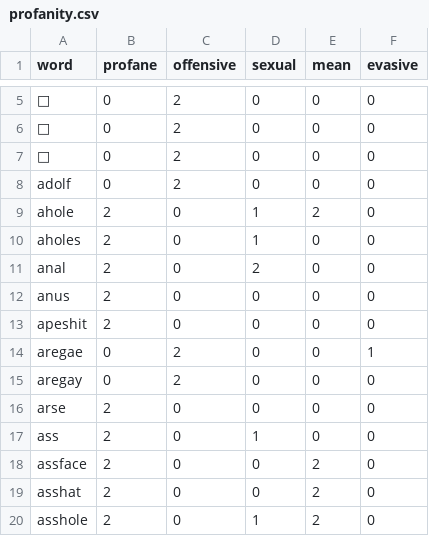
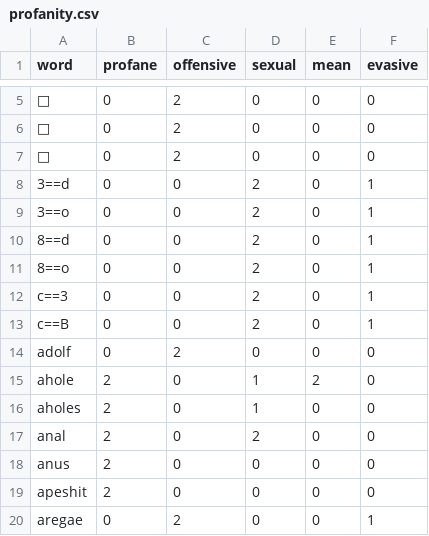
Before and after one commit to finnbear/rustrict, a CSV file: src/profanity.csv, drawn as a sheet; only a part is shown, gaps mark what is left out; the shorter side is filled out with more unchanged rows; the diff names each change by its address in the sheet, - before the commit and + after, or states it on an @@ line.

Commit message:
Add ascii art profanity.

```diff
--- a/src/profanity.csv
+++ b/src/profanity.csv
+row 8: 3==d | 0 | 0 | 2 | 0 | 1
+row 9: 3==o | 0 | 0 | 2 | 0 | 1
+row 10: 8==d | 0 | 0 | 2 | 0 | 1
+row 11: 8==o | 0 | 0 | 2 | 0 | 1
+row 12: c==3 | 0 | 0 | 2 | 0 | 1
+row 13: c==B | 0 | 0 | 2 | 0 | 1
```
Also changed, not shown: 2 other files.
